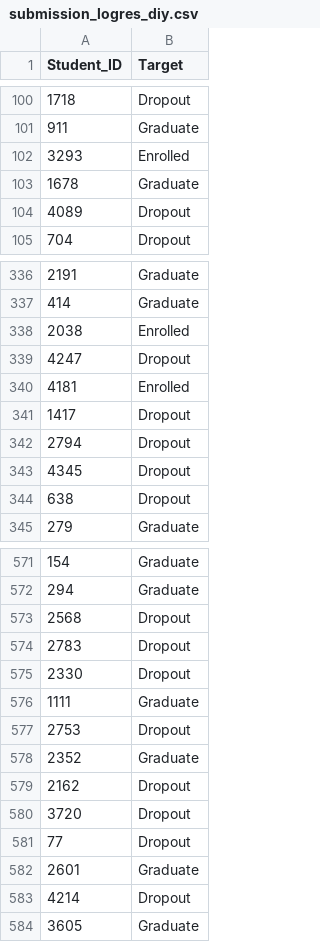
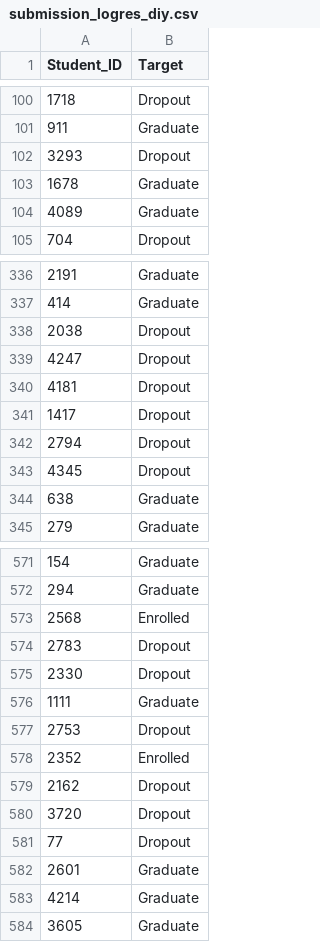
Before and after one commit to hamzhrdn/G6_AdvancedAI_Model, a CSV file: output/csv/submission_logres_diy.csv, drawn as a sheet; only a part is shown, gaps mark what is left out; the diff covers the shown part only.

```diff
--- a/output/csv/submission_logres_diy.csv
+++ b/output/csv/submission_logres_diy.csv
@@ -101,5 +101,5 @@ Student_ID,Target
 911,Graduate
-3293,Enrolled
+3293,Dropout
 1678,Graduate
-4089,Dropout
+4089,Graduate
 704,Dropout
@@ -337,5 +337,5 @@ Student_ID,Target
 414,Graduate
-2038,Enrolled
+2038,Dropout
 4247,Dropout
-4181,Enrolled
+4181,Dropout
 1417,Dropout
@@ -343,3 +343,3 @@ Student_ID,Target
 4345,Dropout
-638,Dropout
+638,Graduate
 279,Graduate
@@ -572,3 +572,3 @@ Student_ID,Target
 294,Graduate
-2568,Dropout
+2568,Enrolled
 2783,Dropout
@@ -577,3 +577,3 @@ Student_ID,Target
 2753,Dropout
-2352,Graduate
+2352,Enrolled
 2162,Dropout
@@ -582,3 +582,3 @@ Student_ID,Target
 2601,Graduate
-4214,Dropout
+4214,Graduate
 3605,Graduate
```
Also changed, not shown: 83 edited cells elsewhere in this file, data/cleaned/test_df.csv, data/cleaned/y_train.csv, 15 other files.
